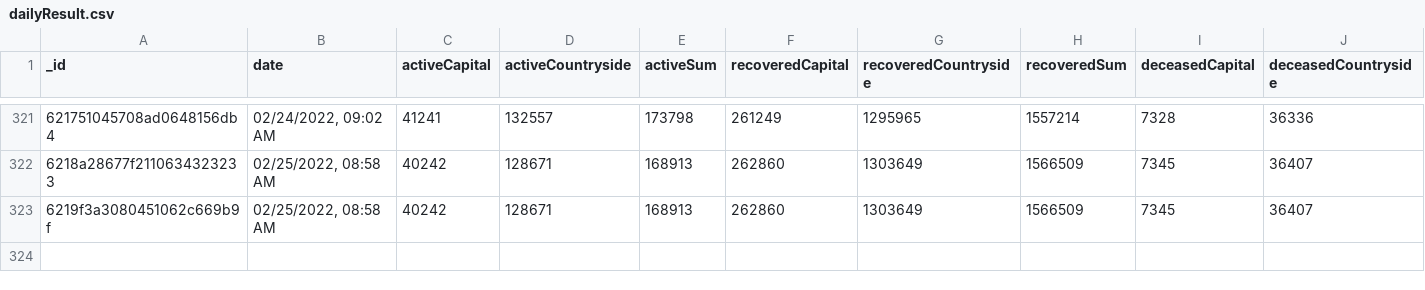
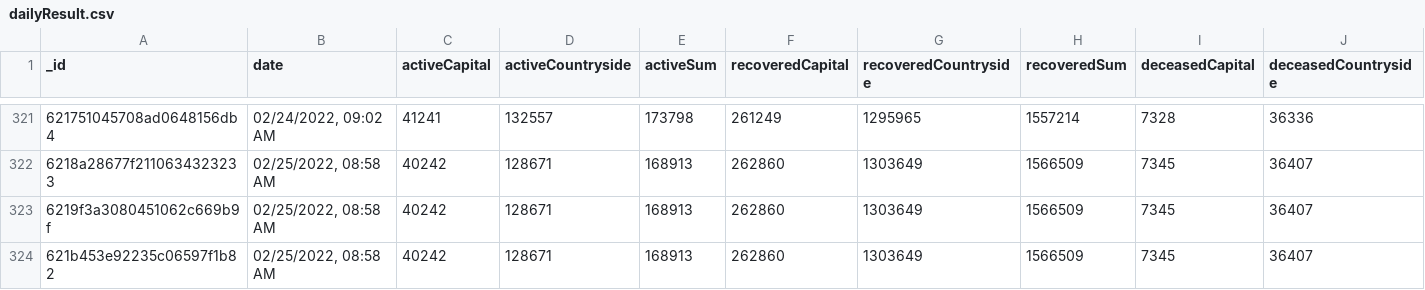
Before and after one commit to theDavidBarton/koronavirus.gov.hu-scraper, a CSV file: dailyResult.csv, drawn as a sheet; only a part is shown, gaps mark what is left out; rows hold the shown columns only; the diff names each change by its address in the sheet, - before the commit and + after, or states it on an @@ line.

Commit message:
feat(data): update data 2022-02-27

```diff
--- a/dailyResult.csv
+++ b/dailyResult.csv
+row 324: 621b453e92235c06597f1b82 | 02/25/2022, 08:58 AM | 40242 | 128671 | 168913 | 262860 | 1303649 | 1566509 | 7345 | 36407
```
Also changed, not shown: 1 other file.
